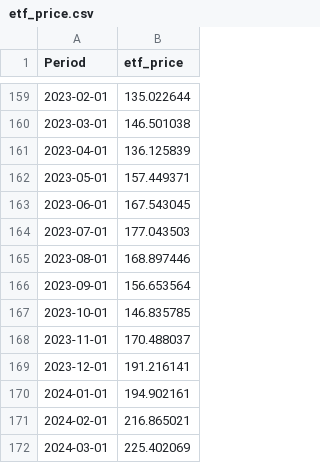
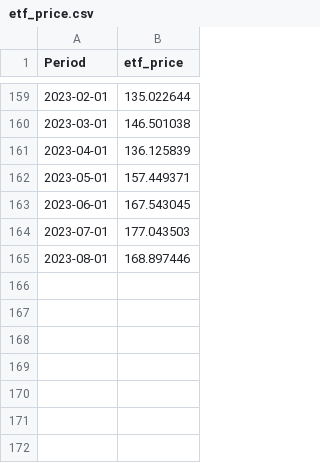
Before and after one commit to Sifan1997/Code_for_thesis, a CSV file: data/processed/etf_price.csv, drawn as a sheet; only a part is shown, gaps mark what is left out.

```diff
--- a/data/processed/etf_price.csv
+++ b/data/processed/etf_price.csv
@@ -165,8 +165 @@ Period,etf_price
 2023-08-01,168.897446
-2023-09-01,156.653564
-2023-10-01,146.835785
-2023-11-01,170.488037
-2023-12-01,191.216141
-2024-01-01,194.902161
-2024-02-01,216.865021
-2024-03-01,225.402069
```
Also changed, not shown: data/processed/features.csv, 27 other files.
